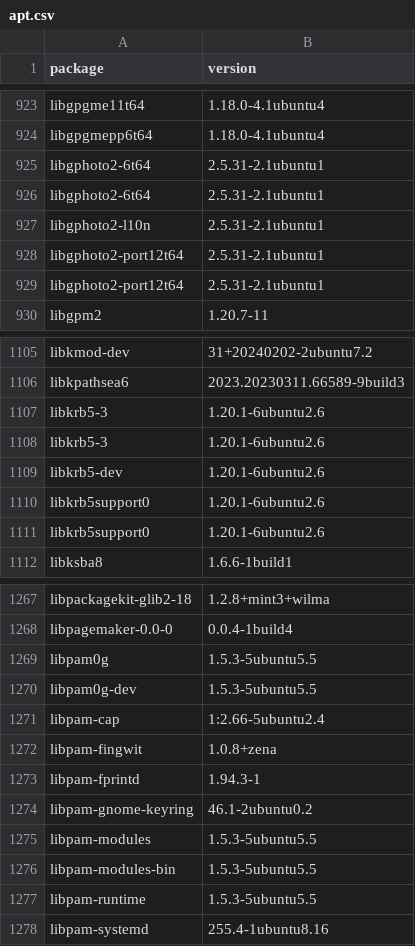
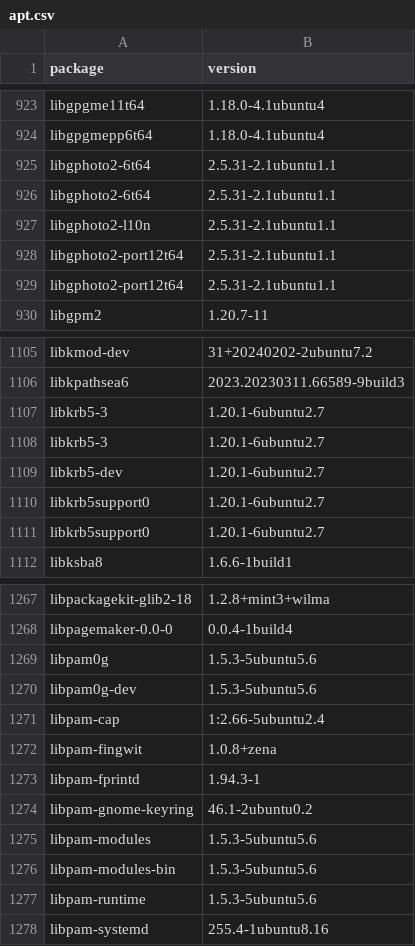
Before and after one commit to IrishBruse/dotfiles, a CSV file: linux/apt.csv, drawn as a sheet; only a part is shown, gaps mark what is left out; the diff covers the shown part only.

```diff
--- a/linux/apt.csv
+++ b/linux/apt.csv
@@ -924,7 +924,7 @@ libgpgme11t64,1.18.0-4.1ubuntu4
 libgpgmepp6t64,1.18.0-4.1ubuntu4
-libgphoto2-6t64,2.5.31-2.1ubuntu1
-libgphoto2-6t64,2.5.31-2.1ubuntu1
-libgphoto2-l10n,2.5.31-2.1ubuntu1
-libgphoto2-port12t64,2.5.31-2.1ubuntu1
-libgphoto2-port12t64,2.5.31-2.1ubuntu1
+libgphoto2-6t64,2.5.31-2.1ubuntu1.1
+libgphoto2-6t64,2.5.31-2.1ubuntu1.1
+libgphoto2-l10n,2.5.31-2.1ubuntu1.1
+libgphoto2-port12t64,2.5.31-2.1ubuntu1.1
+libgphoto2-port12t64,2.5.31-2.1ubuntu1.1
 libgpm2,1.20.7-11
@@ -1106,7 +1106,7 @@ libkmod-dev,31+20240202-2ubuntu7.2
 libkpathsea6,2023.20230311.66589-9build3
-libkrb5-3,1.20.1-6ubuntu2.6
-libkrb5-3,1.20.1-6ubuntu2.6
-libkrb5-dev,1.20.1-6ubuntu2.6
-libkrb5support0,1.20.1-6ubuntu2.6
-libkrb5support0,1.20.1-6ubuntu2.6
+libkrb5-3,1.20.1-6ubuntu2.7
+libkrb5-3,1.20.1-6ubuntu2.7
+libkrb5-dev,1.20.1-6ubuntu2.7
+libkrb5support0,1.20.1-6ubuntu2.7
+libkrb5support0,1.20.1-6ubuntu2.7
 libksba8,1.6.6-1build1
@@ -1268,4 +1268,4 @@ libpackagekit-glib2-18,1.2.8+mint3+wilma
 libpagemaker-0.0-0,0.0.4-1build4
-libpam0g,1.5.3-5ubuntu5.5
-libpam0g-dev,1.5.3-5ubuntu5.5
+libpam0g,1.5.3-5ubuntu5.6
+libpam0g-dev,1.5.3-5ubuntu5.6
 libpam-cap,1:2.66-5ubuntu2.4
@@ -1274,5 +1274,5 @@ libpam-fprintd,1.94.3-1
 libpam-gnome-keyring,46.1-2ubuntu0.2
-libpam-modules,1.5.3-5ubuntu5.5
-libpam-modules-bin,1.5.3-5ubuntu5.5
-libpam-runtime,1.5.3-5ubuntu5.5
+libpam-modules,1.5.3-5ubuntu5.6
+libpam-modules-bin,1.5.3-5ubuntu5.6
+libpam-runtime,1.5.3-5ubuntu5.6
 libpam-systemd,255.4-1ubuntu8.16
```
Also changed, not shown: 39 edited cells elsewhere in this file.
